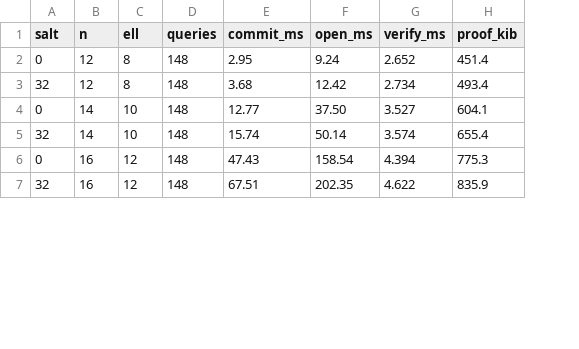
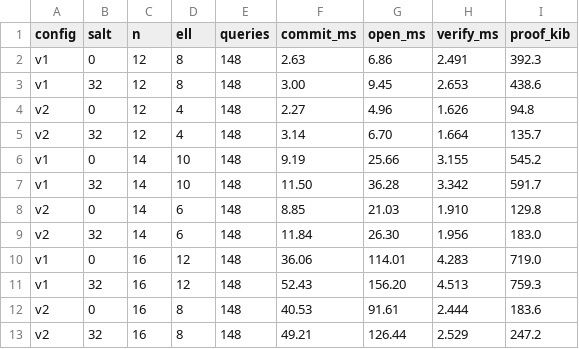
Before and after one commit to qoosmo/kronecker-fri, a CSV file: bench/scaling.csv, drawn as a sheet; only a part is shown; addresses are those after the commit; the diff covers the shown part only; the diff names each change by its address in the sheet, - before the commit and + after, or states it on an @@ line.

```diff
--- a/bench/scaling.csv
+++ b/bench/scaling.csv
+column A (config), rows 2-3: v1 | v1; rows 6-7: v1 | v1; rows 10-11: v1 | v1
-F2 (commit_ms): 2.95
+F2 (commit_ms): 2.63
-G2 (open_ms): 9.24
+G2 (open_ms): 6.86
-H2 (verify_ms): 2.652
+H2 (verify_ms): 2.491
-I2 (proof_kib): 451.4
+I2 (proof_kib): 392.3
-F3 (commit_ms): 3.68
+F3 (commit_ms): 3.00
-G3 (open_ms): 12.42
+G3 (open_ms): 9.45
-H3 (verify_ms): 2.734
+H3 (verify_ms): 2.653
-I3 (proof_kib): 493.4
+I3 (proof_kib): 438.6
+row 4: v2 | 0 | 12 | 4 | 148 | 2.27 | 4.96 | 1.626 | 94.8
+row 5: v2 | 32 | 12 | 4 | 148 | 3.14 | 6.70 | 1.664 | 135.7
-F6 (commit_ms): 12.77
+F6 (commit_ms): 9.19
-G6 (open_ms): 37.50
+G6 (open_ms): 25.66
-H6 (verify_ms): 3.527
+H6 (verify_ms): 3.155
-I6 (proof_kib): 604.1
+I6 (proof_kib): 545.2
-F7 (commit_ms): 15.74
+F7 (commit_ms): 11.50
-G7 (open_ms): 50.14
+G7 (open_ms): 36.28
-H7 (verify_ms): 3.574
+H7 (verify_ms): 3.342
-I7 (proof_kib): 655.4
+I7 (proof_kib): 591.7
+row 8: v2 | 0 | 14 | 6 | 148 | 8.85 | 21.03 | 1.910 | 129.8
+row 9: v2 | 32 | 14 | 6 | 148 | 11.84 | 26.30 | 1.956 | 183.0
-F10 (commit_ms): 47.43
+F10 (commit_ms): 36.06
-G10 (open_ms): 158.54
+G10 (open_ms): 114.01
-H10 (verify_ms): 4.394
+H10 (verify_ms): 4.283
-I10 (proof_kib): 775.3
+I10 (proof_kib): 719.0
-F11 (commit_ms): 67.51
+F11 (commit_ms): 52.43
-G11 (open_ms): 202.35
+G11 (open_ms): 156.20
-H11 (verify_ms): 4.622
+H11 (verify_ms): 4.513
-I11 (proof_kib): 835.9
+I11 (proof_kib): 759.3
+row 12: v2 | 0 | 16 | 8 | 148 | 40.53 | 91.61 | 2.444 | 183.6
+row 13: v2 | 32 | 16 | 8 | 148 | 49.21 | 126.44 | 2.529 | 247.2
```
Also changed, not shown: 6 added rows and 24 edited cells elsewhere in this file, bench/breakdown.csv, bench/kbfold_scaling.csv, 30 other files.
